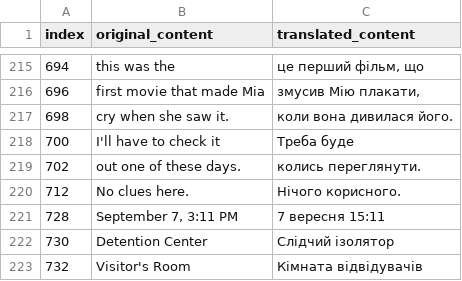
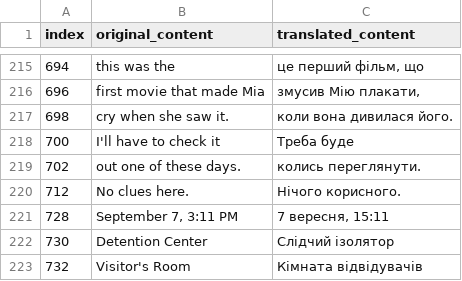
Before and after one commit to magends/ace-attorney-ukrainian, a CSV file: uk/sc1_2_text_u.csv, drawn as a sheet; only a part is shown, gaps mark what is left out.

Commit message:
New translations sc1_2_text_u.csv (Ukrainian)
[ci skip]

```diff
--- a/uk/sc1_2_text_u.csv
+++ b/uk/sc1_2_text_u.csv
@@ -221,3 +221,3 @@
 "712","No clues here.","Нічого корисного."
-"728","September 7, 3:11 PM","7 вересня 15:11"
+"728","September 7, 3:11 PM","7 вересня, 15:11"
 "730","Detention Center","Слідчий ізолятор"
```
